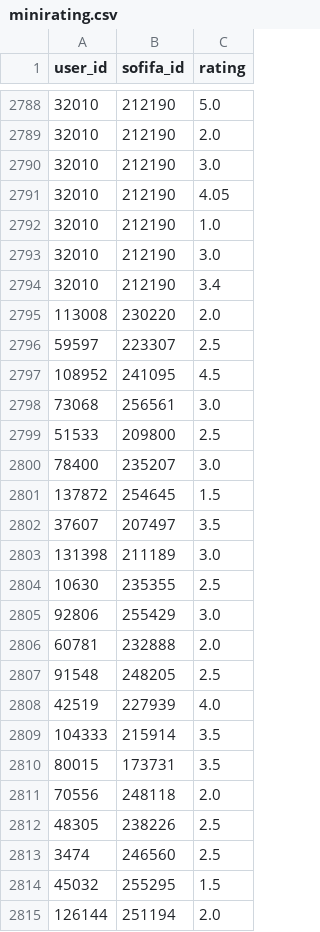
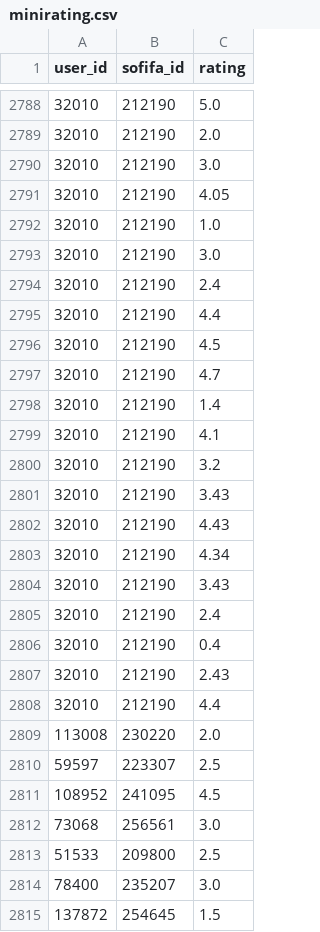
Before and after one commit to Spolavore/Trabalho-Final-CPD, a CSV file: tables/minirating.csv, drawn as a sheet; only a part is shown, gaps mark what is left out; the shorter side is filled out with more unchanged rows.

```diff
--- a/tables/minirating.csv
+++ b/tables/minirating.csv
@@ -2793,3 +2793,17 @@ user_id,sofifa_id,rating
 32010,212190,3.0
-32010,212190,3.4
+32010,212190,2.4
+32010,212190,4.4
+32010,212190,4.5
+32010,212190,4.7
+32010,212190,1.4
+32010,212190,4.1
+32010,212190,3.2
+32010,212190,3.43
+32010,212190,4.43
+32010,212190,4.34
+32010,212190,3.43
+32010,212190,2.4
+32010,212190,0.4
+32010,212190,2.43
+32010,212190,4.4
 113008,230220,2.0
```
Also changed, not shown: 3 other files.
